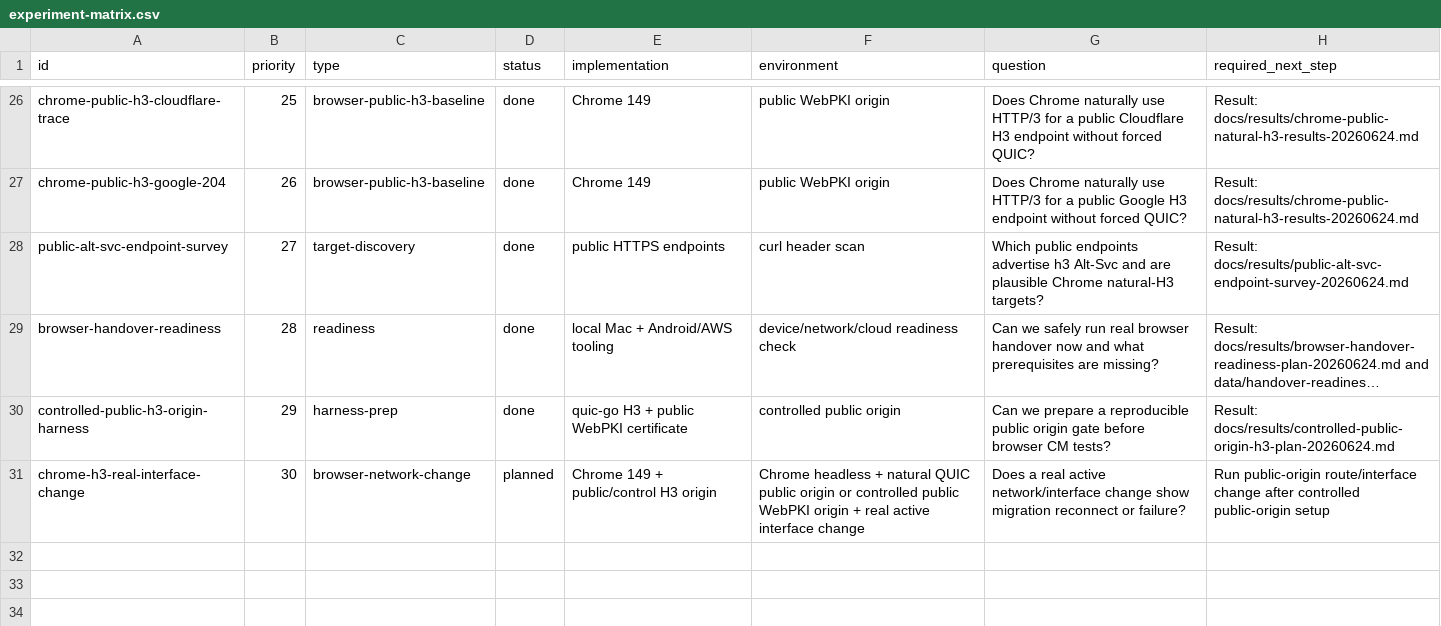
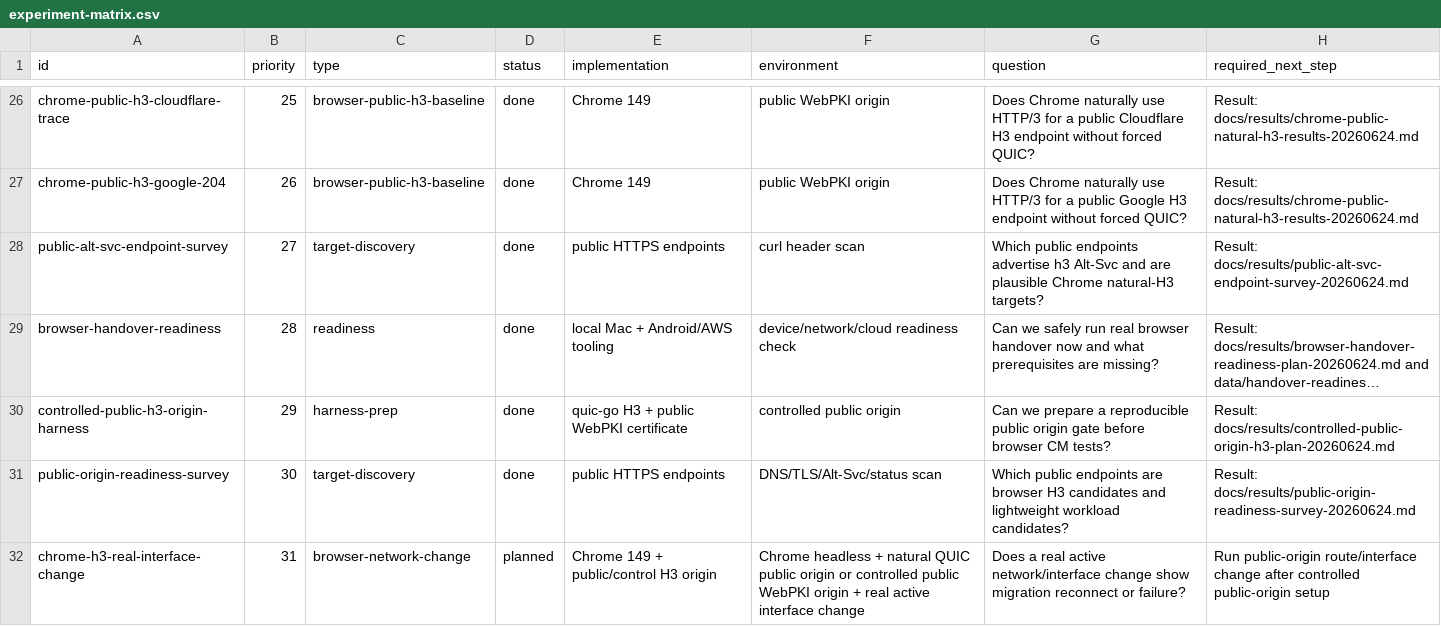
Before and after one commit to manNomi/quic-connect-migration, a CSV file: harness/manifests/experiment-matrix.csv, drawn as a sheet; only a part is shown, gaps mark what is left out; long unchanged cells end in …; addresses are those after the commit; the diff names each change by its address in the sheet, - before the commit and + after, or states it on an @@ line.

Commit message:
docs: public origin readiness survey 추가

```diff
--- a/harness/manifests/experiment-matrix.csv
+++ b/harness/manifests/experiment-matrix.csv
+row 31: public-origin-readiness-survey | 30 | target-discovery | done | public HTTPS endpoints | DNS/TLS/Alt-Svc/status scan | Which public endpoints are browser H3 candidates and lightweight workload candidates? | Result: docs/results/public-origin-readiness-survey-20260624.md
-B32 (priority): 30
+B32 (priority): 31
```
Also changed, not shown: 6 other files.
